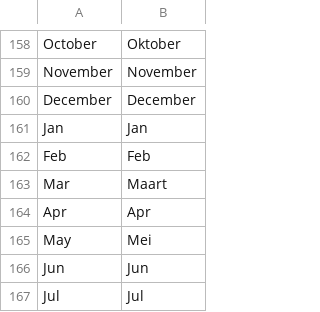
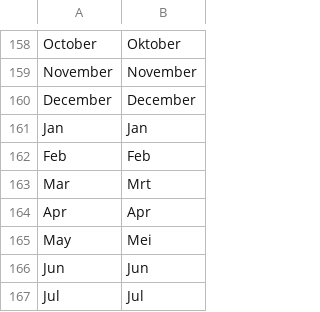
Before and after one commit to magefan/module-blog, a CSV file: i18n/nl_NL.csv, drawn as a sheet; only a part is shown, gaps mark what is left out; the diff names each change by its address in the sheet, - before the commit and + after, or states it on an @@ line.

Commit message:
Improved NL locale

```diff
--- a/i18n/nl_NL.csv
+++ b/i18n/nl_NL.csv
-B163: Maart
+B163: Mrt
```
